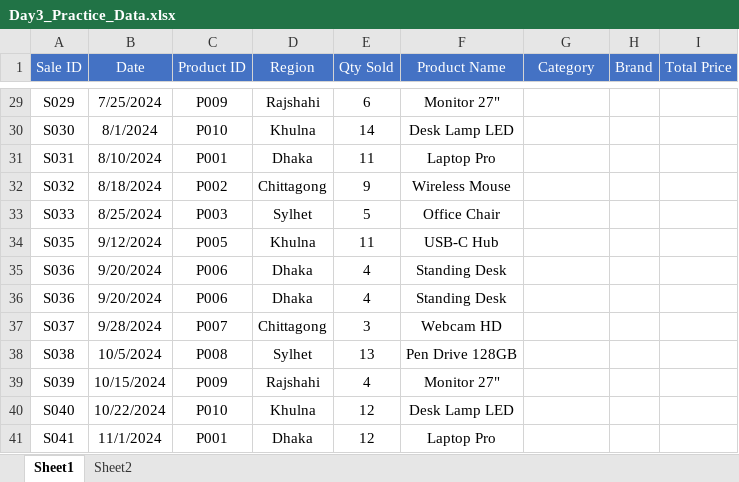
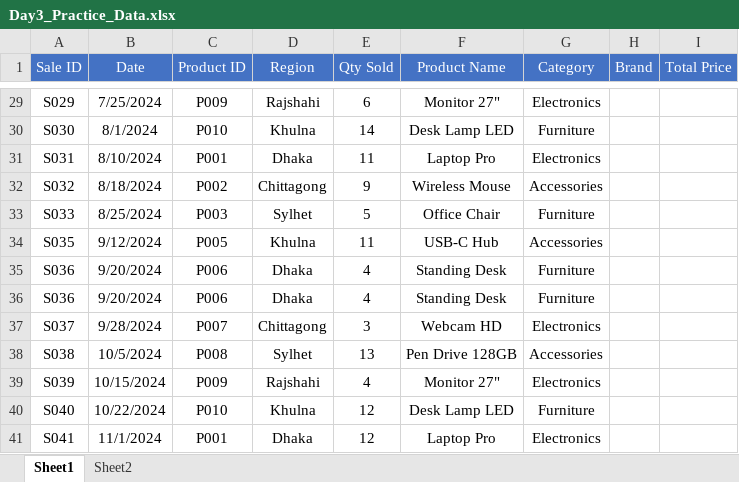
Before and after one commit to dhrubobd/data-analytics-practice, an Excel workbook: Day 3/Day3_Practice_Data.xlsx, sheet Sheet1, drawn as a sheet; only a part is shown, gaps mark what is left out; values as stored, in another font and other column widths than the file's, no borders; the diff covers the shown part only; the diff names each change by its address in the sheet, - before the commit and + after, or states it on an @@ line.

Commit message:
Product Category is fetched according to Product ID from Sheet2  using xlookup formula

```diff
--- a/Day 3/Day3_Practice_Data.xlsx (sheet Sheet1)
+++ b/Day 3/Day3_Practice_Data.xlsx (sheet Sheet1)
-G29 (Category): (empty)
+G29 (Category): Electronics
-G30 (Category): (empty)
+G30 (Category): Furniture
-G31 (Category): (empty)
+G31 (Category): Electronics
-G32 (Category): (empty)
+G32 (Category): Accessories
-G33 (Category): (empty)
+G33 (Category): Furniture
-G34 (Category): (empty)
+G34 (Category): Accessories
-G35:G36 (Category): (empty)
+G35:G36 (Category): Furniture
-G37 (Category): (empty)
+G37 (Category): Electronics
-G38 (Category): (empty)
+G38 (Category): Accessories
-G39 (Category): (empty)
+G39 (Category): Electronics
-G40 (Category): (empty)
+G40 (Category): Furniture
-G41 (Category): (empty)
+G41 (Category): Electronics
```
Also changed, not shown: 27 edited cells elsewhere in this sheet.
